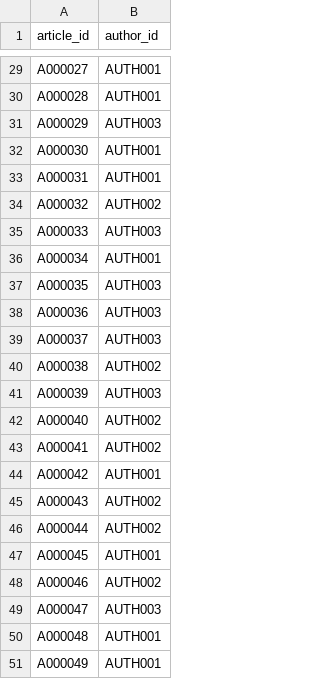
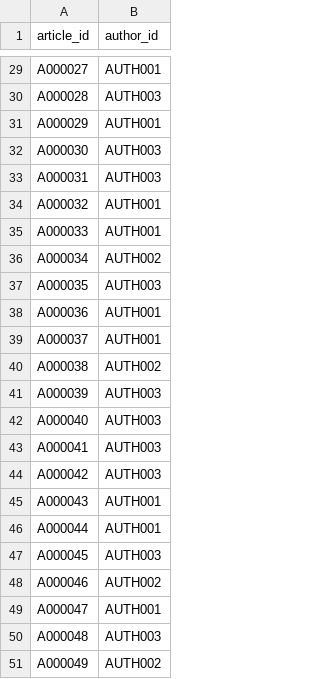
Before and after one commit to 1rthurdls/projet_kg_wiki, a CSV file: data/query_wikiperdia/import/article_authors.csv, drawn as a sheet; only a part is shown, gaps mark what is left out; the diff covers the shown part only; the diff names each change by its address in the sheet, - before the commit and + after, or states it on an @@ line.

```diff
--- a/data/query_wikiperdia/import/article_authors.csv
+++ b/data/query_wikiperdia/import/article_authors.csv
-B30 (author_id): AUTH001
+B30 (author_id): AUTH003
-B31 (author_id): AUTH003
+B31 (author_id): AUTH001
-B32:B33 (author_id): AUTH001
+B32:B33 (author_id): AUTH003
-B34 (author_id): AUTH002
+B34 (author_id): AUTH001
-B35 (author_id): AUTH003
+B35 (author_id): AUTH001
-B36 (author_id): AUTH001
+B36 (author_id): AUTH002
-B38:B39 (author_id): AUTH003
+B38:B39 (author_id): AUTH001
-B42:B43 (author_id): AUTH002
+B42:B43 (author_id): AUTH003
-B44 (author_id): AUTH001
+B44 (author_id): AUTH003
-B45:B46 (author_id): AUTH002
+B45:B46 (author_id): AUTH001
-B47 (author_id): AUTH001
+B47 (author_id): AUTH003
-B49 (author_id): AUTH003
+B49 (author_id): AUTH001
-B50 (author_id): AUTH001
+B50 (author_id): AUTH003
-B51 (author_id): AUTH001
+B51 (author_id): AUTH002
```
Also changed, not shown: 15 edited cells elsewhere in this file, data/query_wikiperdia/import/topic_tags.csv, 10 other files.
